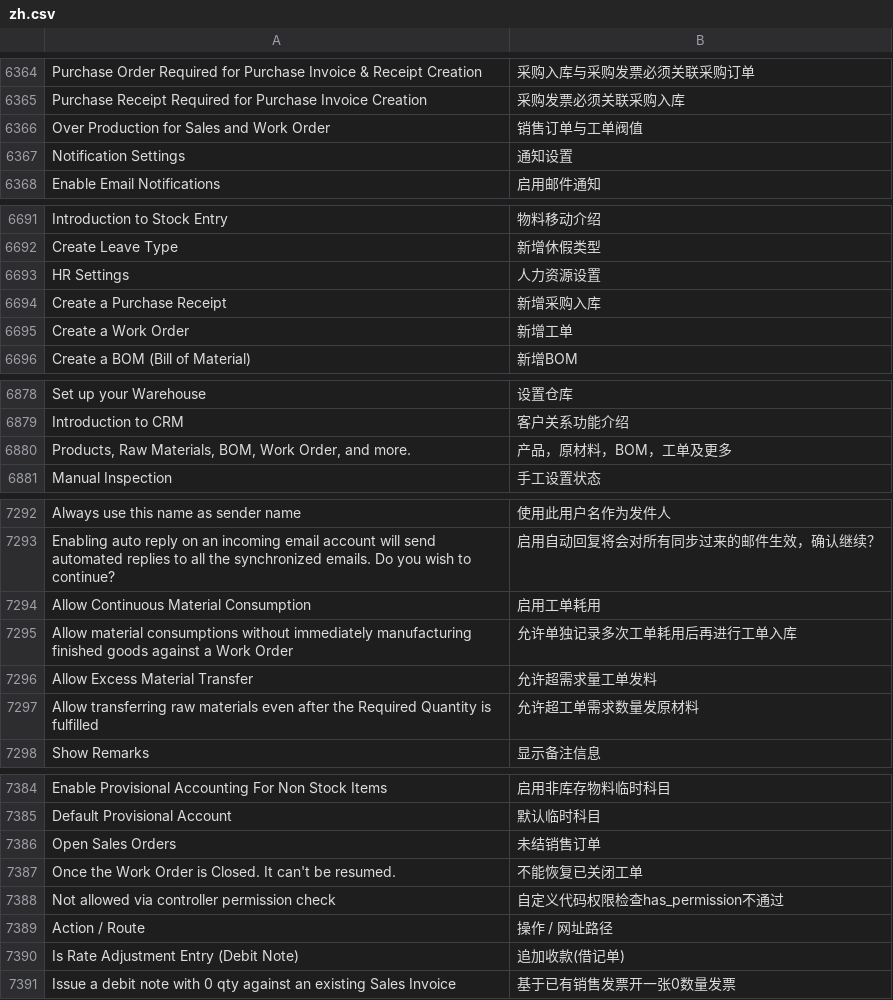
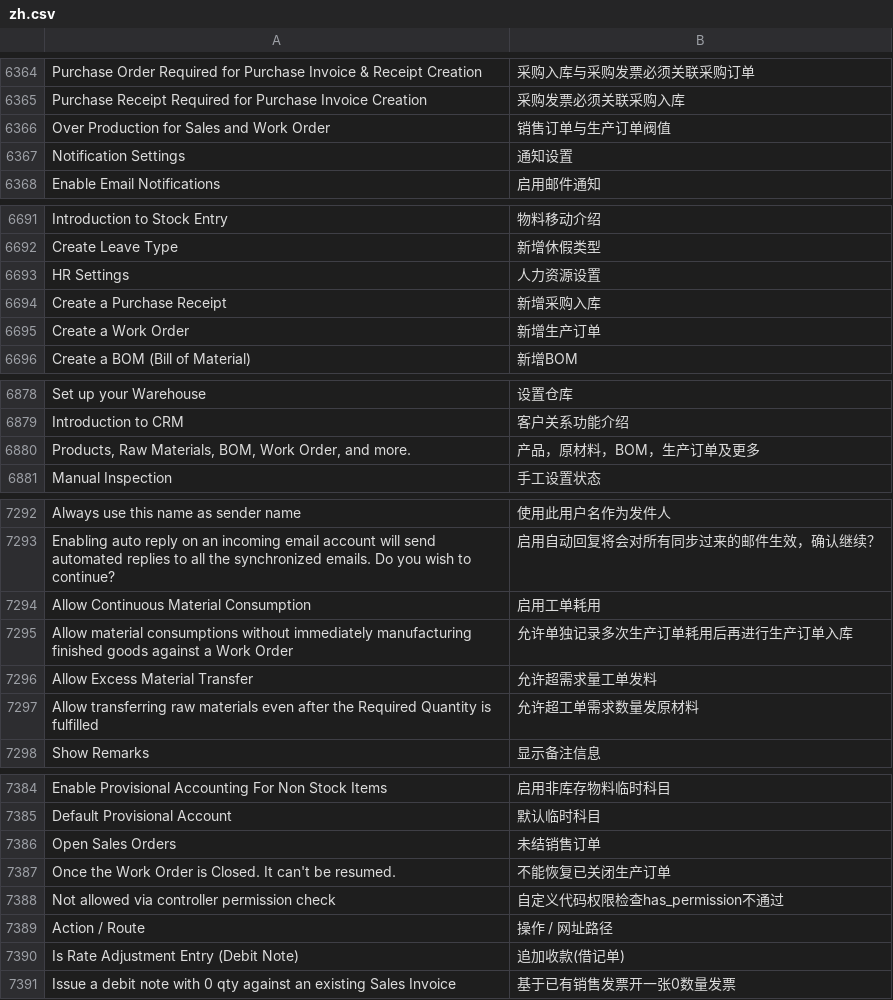
Before and after one commit to saoxia/erpnext_china, a CSV file: erpnext_china/translations/zh.csv, drawn as a sheet; only a part is shown, gaps mark what is left out; the diff covers the shown part only.

```diff
--- a/erpnext_china/translations/zh.csv
+++ b/erpnext_china/translations/zh.csv
@@ -6381,3 +6381,3 @@ Purchase Order Required for Purchase Invoice & Receipt Creation,采购入库与
 Purchase Receipt Required for Purchase Invoice Creation,采购发票必须关联采购入库,
-Over Production for Sales and Work Order, 销售订单与工单阀值,
+Over Production for Sales and Work Order, 销售订单与生产订单阀值,
 Notification Settings,通知设置,
@@ -7169,3 +7169,3 @@ HR Settings,人力资源设置,
 Create a Purchase Receipt,新增采购入库,
-Create a Work Order,新增工单,
+Create a Work Order,新增生产订单,
 Create a BOM (Bill of Material),新增BOM,
@@ -7354,3 +7354,3 @@ Set up your Warehouse,设置仓库,
 Introduction to CRM,客户关系功能介绍,
-"Products, Raw Materials, BOM, Work Order, and more.",产品，原材料，BOM，工单及更多,
+"Products, Raw Materials, BOM, Work Order, and more.",产品，原材料，BOM，生产订单及更多,
 Manual Inspection,手工设置状态,
@@ -7769,3 +7769,3 @@ Enabling auto reply on an incoming email account will send automated replies to
 Allow Continuous Material Consumption,启用工单耗用,
-Allow material consumptions without immediately manufacturing finished goods against a Work Order,允许单独记录多次工单耗用后再进行工单入库,
+Allow material consumptions without immediately manufacturing finished goods against a Work Order,允许单独记录多次生产订单耗用后再进行生产订单入库,
 Allow Excess Material Transfer,允许超需求量工单发料,
@@ -7886,3 +7886,3 @@ Default Provisional Account,默认临时科目,
 Open Sales Orders,未结销售订单,
-Once the Work Order is Closed. It can't be resumed.,不能恢复已关闭工单,
+Once the Work Order is Closed. It can't be resumed.,不能恢复已关闭生产订单,
 Not allowed via controller permission check,自定义代码权限检查has_permission不通过,
```
Also changed, not shown: 15 edited cells elsewhere in this file.
